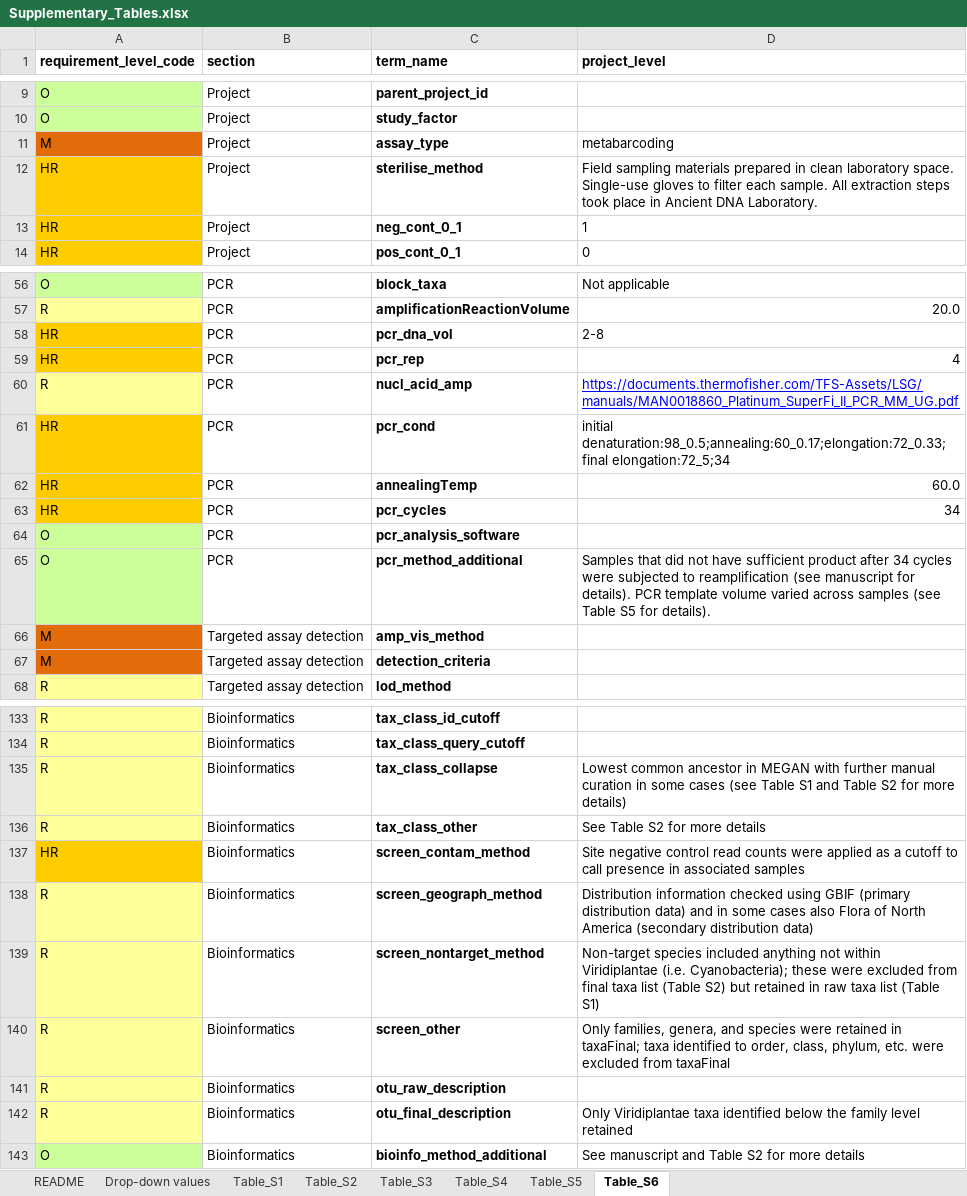
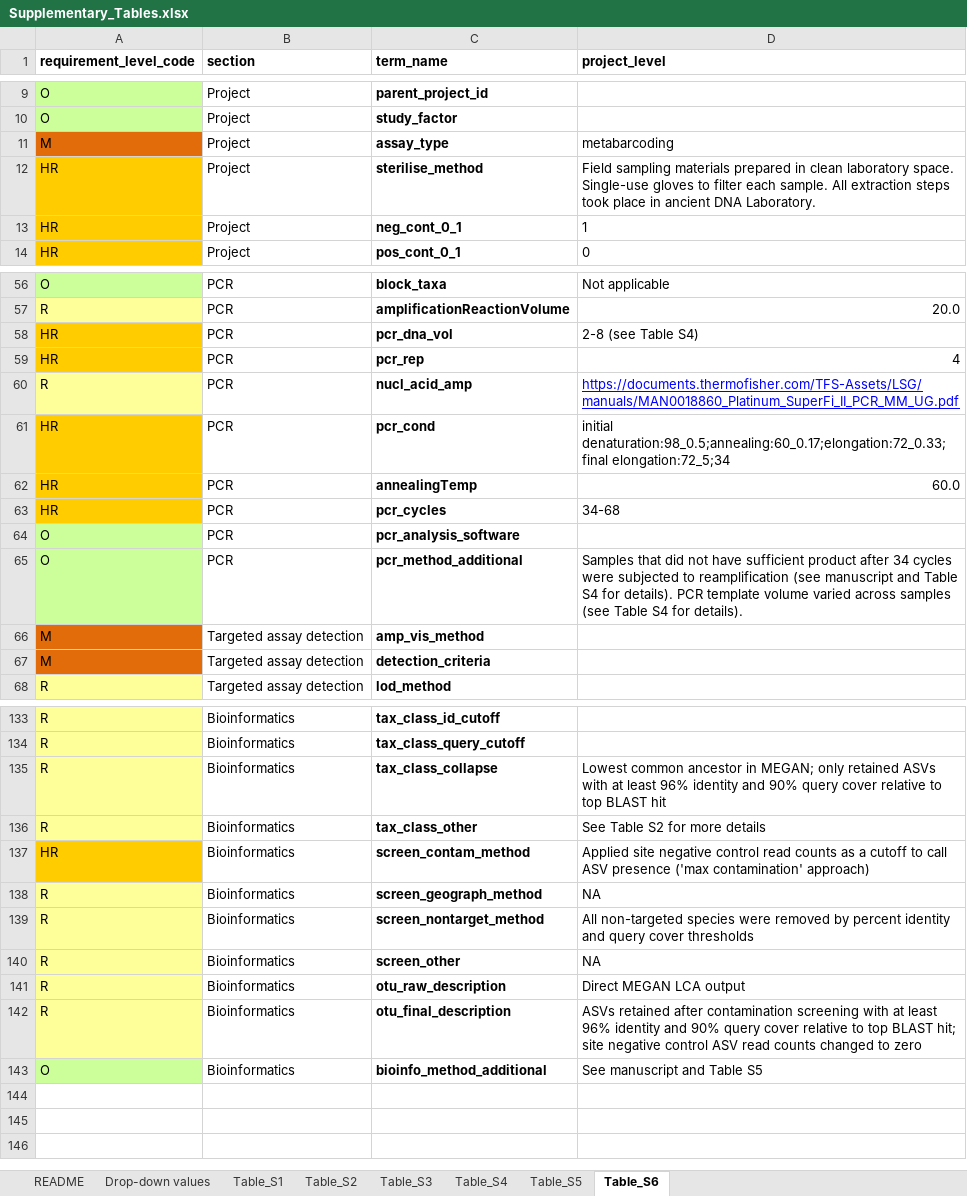
Before and after one commit to luisalejohurtado/llano-river-eDNA, an Excel workbook: Supplementary_Tables.xlsx, sheet Table_S6, drawn as a sheet; only a part is shown, gaps mark what is left out; values as stored, in another font and other column widths than the file's, no borders; the diff covers the shown part only; the diff names each change by its address in the sheet, - before the commit and + after, or states it on an @@ line.

Commit message:
Add final Supplementary_Tables file
This one will run with the allAnalyses.R script

```diff
--- a/Supplementary_Tables.xlsx (sheet Table_S6)
+++ b/Supplementary_Tables.xlsx (sheet Table_S6)
-D12 (project_level): …place in Ancient DNA Laboratory.
+D12 (project_level): …place in ancient DNA Laboratory.
-D58 (project_level): 2-8
+D58 (project_level): 2-8 (see Table S4)
-D63 (project_level): 34
+D63 (project_level): 34-68
-D65 (project_level): …(see manuscript for details). PCR template volume varied across samples (see Table S5 for details).
+D65 (project_level): …(see manuscript and Table S4 for details). PCR template volume varied across samples (see Table S4 for details).
-D135 (project_level): …ancestor in MEGAN with further manual curation in some cases (see Table S1 and Table S2 for more details)
+D135 (project_level): …ancestor in MEGAN; only retained ASVs with at least 96% identity and 90% query cover relative to top BLAST hit
-D137 (project_level): Site negative control read counts were applied as a cutoff to call presence in associated samples
+D137 (project_level): Applied site negative control read counts as a cutoff to call ASV presence ('max contamination' approach)
-D138 (project_level): Distribution information checked using GBIF (primary distribution data) and in some cases also Flora of North America (secondary distribution data)
+D138 (project_level): NA
-D139 (project_level): Non-target species included anything not within Viridiplantae (i.e. Cyanobacteria); these were excluded from final taxa list (Table S2) but retained in raw taxa list (Table S1)
+D139 (project_level): All non-targeted species were removed by percent identity and query cover thresholds
-D140 (project_level): Only families, genera, and species were retained in taxaFinal; taxa identified to order, class, phylum, etc. were excluded from taxaFinal
+D140 (project_level): NA
-D141 (project_level): (empty)
+D141 (project_level): Direct MEGAN LCA output
-D142 (project_level): Only Viridiplantae taxa identified below the family level retained
+D142 (project_level): ASVs retained after contamination screening with at least 96% identity and 90% query cover relative to top BLAST hit; site negative control ASV read counts changed to zero
-D143 (project_level): See manuscript and Table S2 for more details
+D143 (project_level): See manuscript and Table S5
```
Also changed, not shown: 1 edited cell elsewhere in this sheet, sheet Table_S2, sheet Table_S4, sheet Table_S3, sheet Table_S5.
